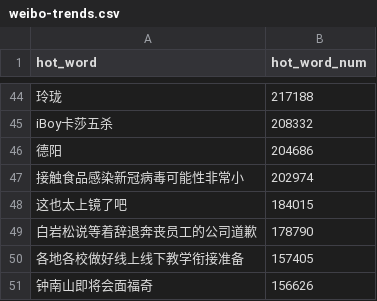
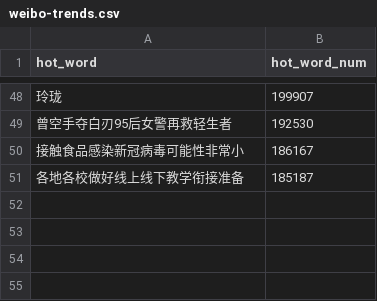
Before and after one commit to wuwe1/weibo-trends-archive, a CSV file: weibo-trends.csv, drawn as a sheet; only a part is shown, gaps mark what is left out; the diff covers the shown part only.

```diff
--- a/weibo-trends.csv
+++ b/weibo-trends.csv
@@ -44,8 +48,4 @@
-"玲珑","217188"
-"iBoy卡莎五杀","208332"
-"德阳","204686"
-"接触食品感染新冠病毒可能性非常小","202974"
-"这也太上镜了吧","184015"
-"白岩松说等着辞退奔丧员工的公司道歉","178790"
-"各地各校做好线上线下教学衔接准备","157405"
-"钟南山即将会面福奇","156626"
+"玲珑","199907"
+"曾空手夺白刃95后女警再救轻生者","192530"
+"接触食品感染新冠病毒可能性非常小","186167"
+"各地各校做好线上线下教学衔接准备","185187"
```
Also changed, not shown: 29 added rows, 25 removed rows and 17 edited cells elsewhere in this file, 1 other file.
